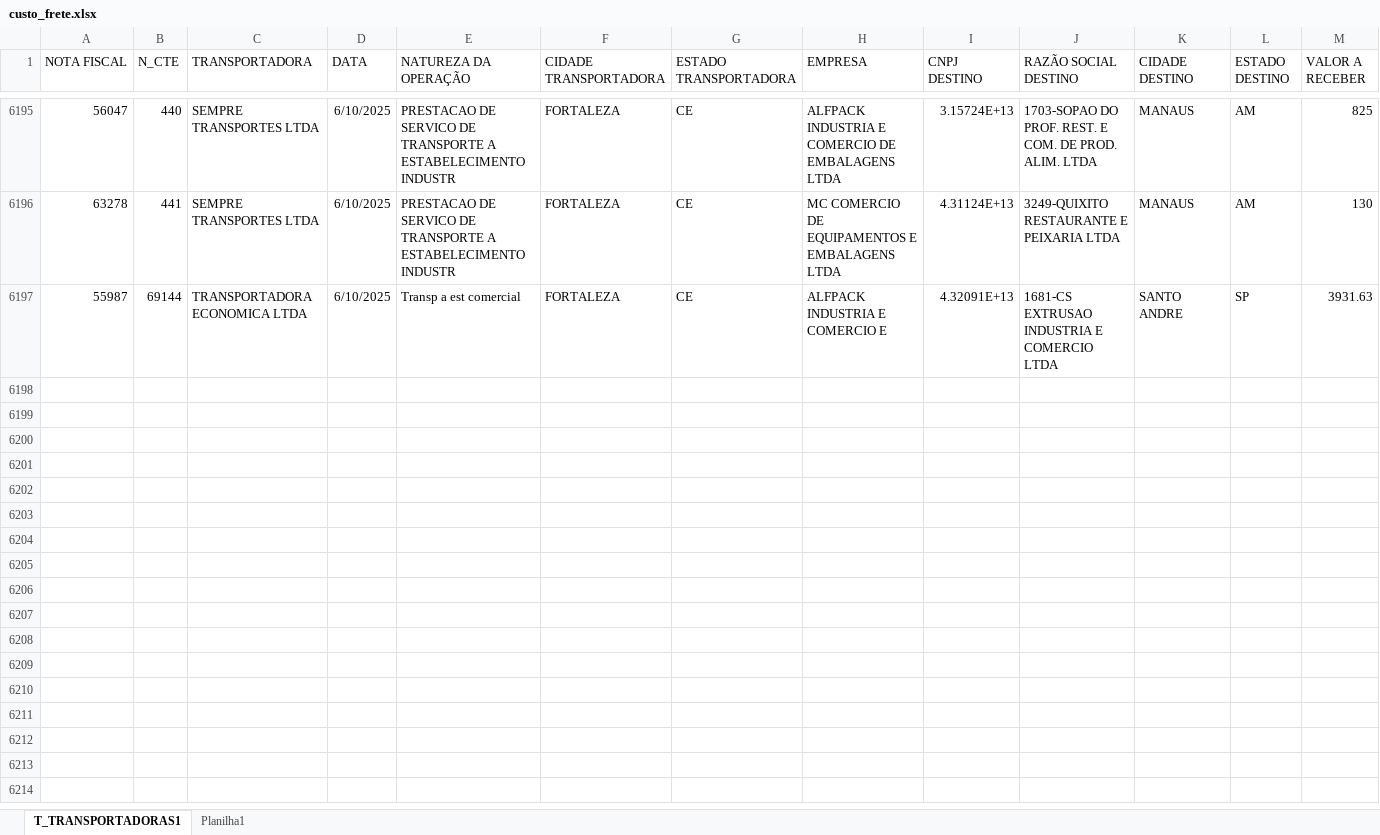
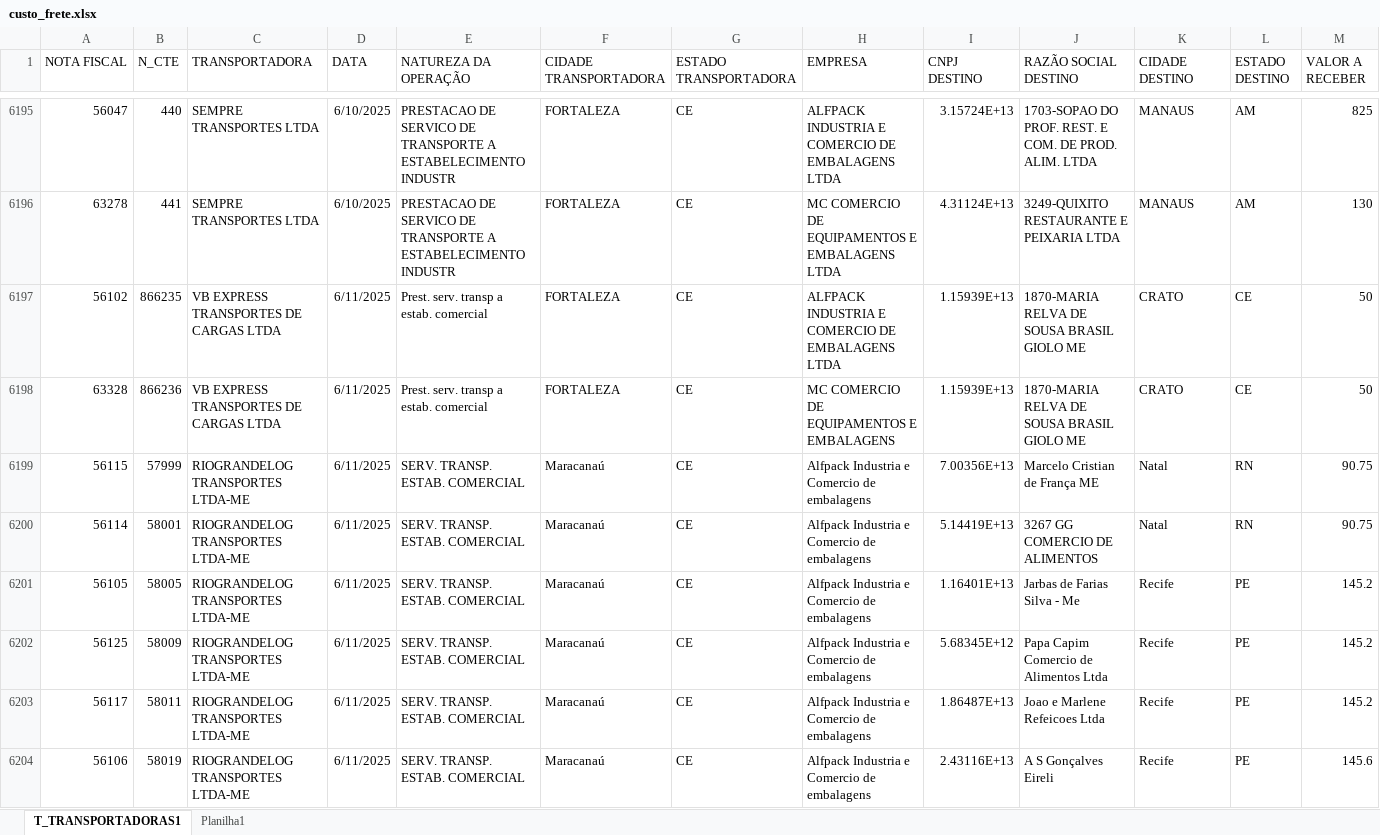
Before and after one commit to NilCordeiro/Deploy-Python, an Excel workbook: custo_frete.xlsx, sheet T_TRANSPORTADORAS1, drawn as a sheet; only a part is shown, gaps mark what is left out; values as stored, in another font and other column widths than the file's, no borders; table styles not drawn; removed rows and columns are numbered as before the commit, all else as after; rows hold the shown columns only; the diff covers the shown part only; the diff names each change by its address in the sheet, - before the commit and + after, or states it on an @@ line.

Commit message:
Atualizando base  cte

```diff
--- a/custo_frete.xlsx (sheet T_TRANSPORTADORAS1)
+++ b/custo_frete.xlsx (sheet T_TRANSPORTADORAS1)
-row 6197: 55987 | 69144 | TRANSPORTADORA ECONOMICA LTDA | 6/10/2025 | Transp a est comercial | FORTALEZA | CE | ALFPACK INDUSTRIA E COMERCIO E | 4.32091E+13 | 1681-CS EXTRUSAO INDUSTRIA E COMERCIO LTDA | SANTO ANDRE | SP | 3931.63
+row 6197: 56102 | 866235 | VB EXPRESS TRANSPORTES DE CARGAS LTDA | 6/11/2025 | Prest. serv. transp a estab. comercial | FORTALEZA | CE | ALFPACK INDUSTRIA E COMERCIO DE EMBALAGENS LTDA | 1.15939E+13 | 1870-MARIA RELVA DE SOUSA BRASIL GIOLO ME | CRATO | CE | 50
+row 6198: 63328 | 866236 | VB EXPRESS TRANSPORTES DE CARGAS LTDA | 6/11/2025 | Prest. serv. transp a estab. comercial | FORTALEZA | CE | MC COMERCIO DE EQUIPAMENTOS E EMBALAGENS | 1.15939E+13 | 1870-MARIA RELVA DE SOUSA BRASIL GIOLO ME | CRATO | CE | 50
+row 6199: 56115 | 57999 | RIOGRANDELOG TRANSPORTES LTDA-ME | 6/11/2025 | SERV. TRANSP. ESTAB. COMERCIAL | Maracanaú | CE | Alfpack Industria e Comercio de embalagens | 7.00356E+13 | Marcelo Cristian de França ME | Natal | RN | 90.75
+row 6200: 56114 | 58001 | RIOGRANDELOG TRANSPORTES LTDA-ME | 6/11/2025 | SERV. TRANSP. ESTAB. COMERCIAL | Maracanaú | CE | Alfpack Industria e Comercio de embalagens | 5.14419E+13 | 3267 GG COMERCIO DE ALIMENTOS | Natal | RN | 90.75
+row 6201: 56105 | 58005 | RIOGRANDELOG TRANSPORTES LTDA-ME | 6/11/2025 | SERV. TRANSP. ESTAB. COMERCIAL | Maracanaú | CE | Alfpack Industria e Comercio de embalagens | 1.16401E+13 | Jarbas de Farias Silva - Me | Recife | PE | 145.2
+row 6202: 56125 | 58009 | RIOGRANDELOG TRANSPORTES LTDA-ME | 6/11/2025 | SERV. TRANSP. ESTAB. COMERCIAL | Maracanaú | CE | Alfpack Industria e Comercio de embalagens | 5.68345E+12 | Papa Capim Comercio de Alimentos Ltda | Recife | PE | 145.2
+row 6203: 56117 | 58011 | RIOGRANDELOG TRANSPORTES LTDA-ME | 6/11/2025 | SERV. TRANSP. ESTAB. COMERCIAL | Maracanaú | CE | Alfpack Industria e Comercio de embalagens | 1.86487E+13 | Joao e Marlene Refeicoes Ltda | Recife | PE | 145.2
+row 6204: 56106 | 58019 | RIOGRANDELOG TRANSPORTES LTDA-ME | 6/11/2025 | SERV. TRANSP. ESTAB. COMERCIAL | Maracanaú | CE | Alfpack Industria e Comercio de embalagens | 2.43116E+13 | A S Gonçalves Eireli | Recife | PE | 145.6
```
Also changed, not shown: 50 added rows elsewhere in this sheet.
